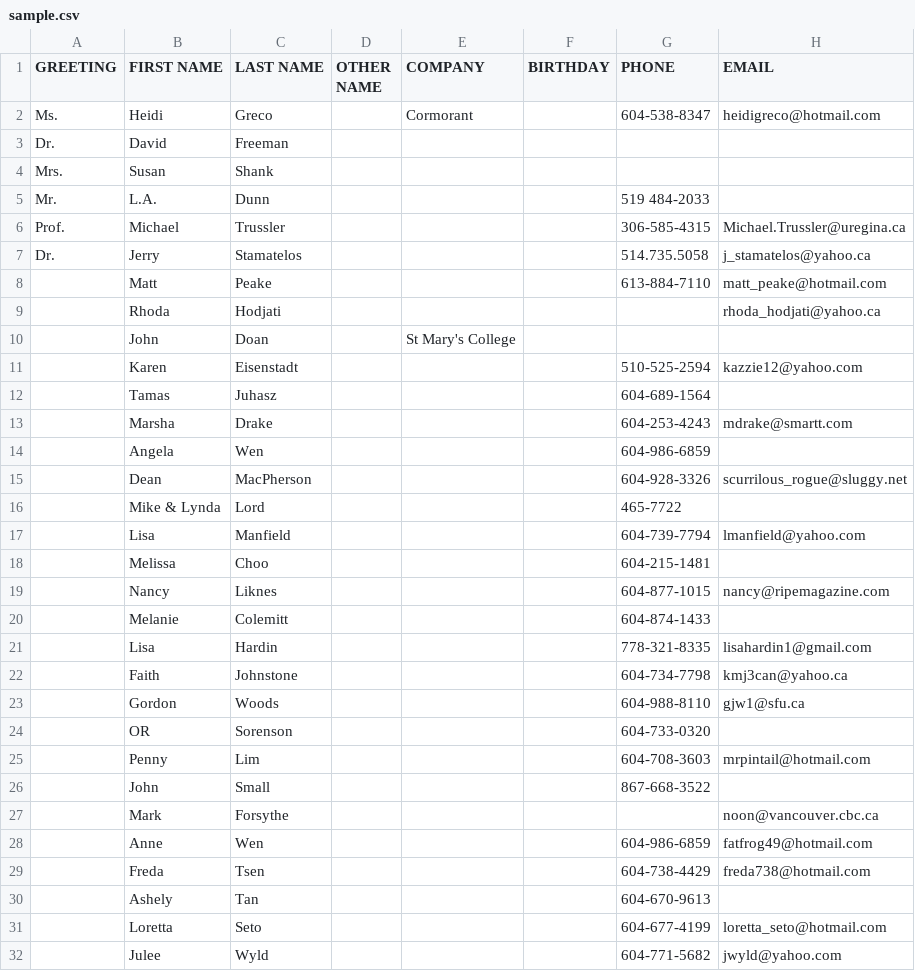
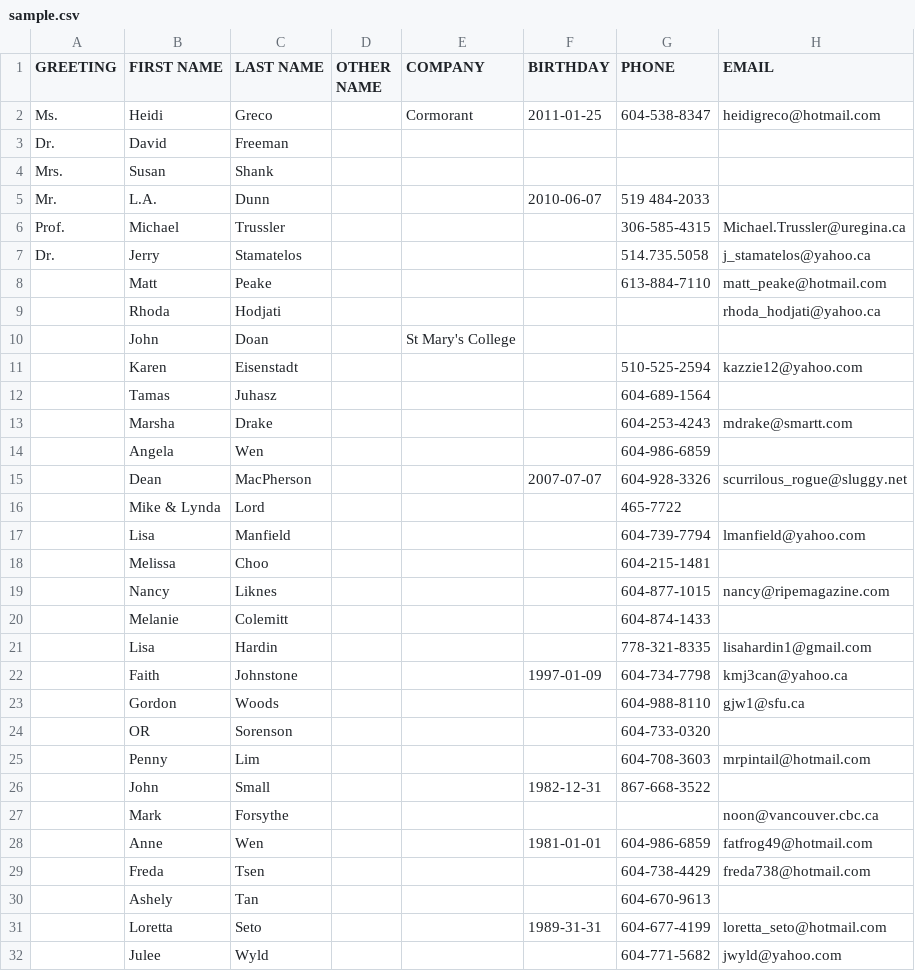
Before and after one commit to supermitch/CircManager, a CSV file: data/sample.csv, drawn as a sheet; only a part is shown; the diff names each change by its address in the sheet, - before the commit and + after, or states it on an @@ line.

```diff
--- a/data/sample.csv
+++ b/data/sample.csv
-F2 (BIRTHDAY): (empty)
+F2 (BIRTHDAY): 2011-01-25
-F5 (BIRTHDAY): (empty)
+F5 (BIRTHDAY): 2010-06-07
-F15 (BIRTHDAY): (empty)
+F15 (BIRTHDAY): 2007-07-07
-F22 (BIRTHDAY): (empty)
+F22 (BIRTHDAY): 1997-01-09
-F26 (BIRTHDAY): (empty)
+F26 (BIRTHDAY): 1982-12-31
-F28 (BIRTHDAY): (empty)
+F28 (BIRTHDAY): 1981-01-01
-F31 (BIRTHDAY): (empty)
+F31 (BIRTHDAY): 1989-31-31
```
Also changed, not shown: 1 other file.
